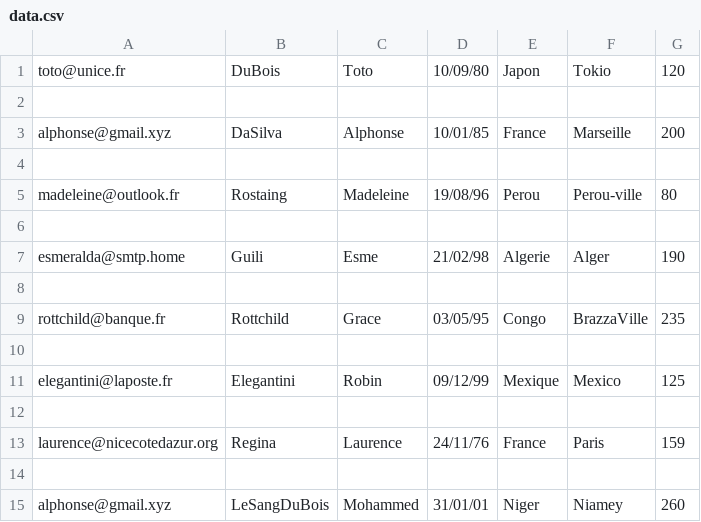
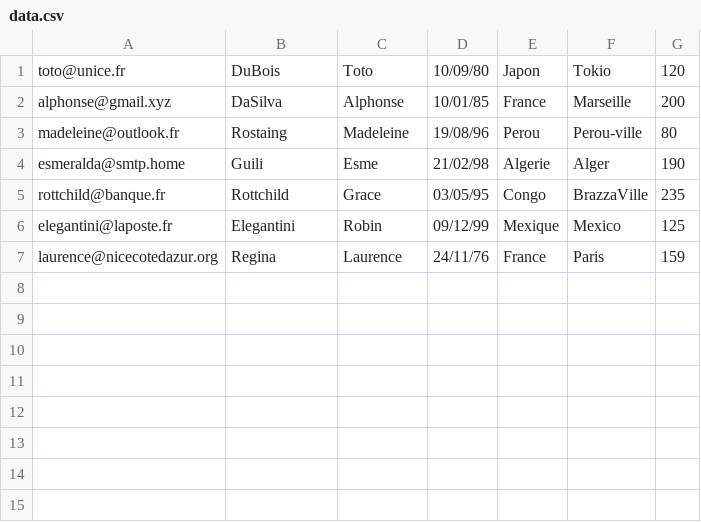
Before and after one commit to GraceBK/mini_projet_bd_with_mopolo, a CSV file: data.csv, drawn as a sheet; the diff names each change by its address in the sheet, - before the commit and + after, or states it on an @@ line.

```diff
--- a/data.csv
+++ b/data.csv
-row 2: (empty)
-row 4: (empty)
-row 6: (empty)
-row 8: (empty)
-row 10: (empty)
-row 12: (empty)
-row 14: (empty)
-row 15: alphonse@gmail.xyz | LeSangDuBois | Mohammed | 31/01/01 | Niger | Niamey | 260
```
Also changed, not shown: 4 other files.
